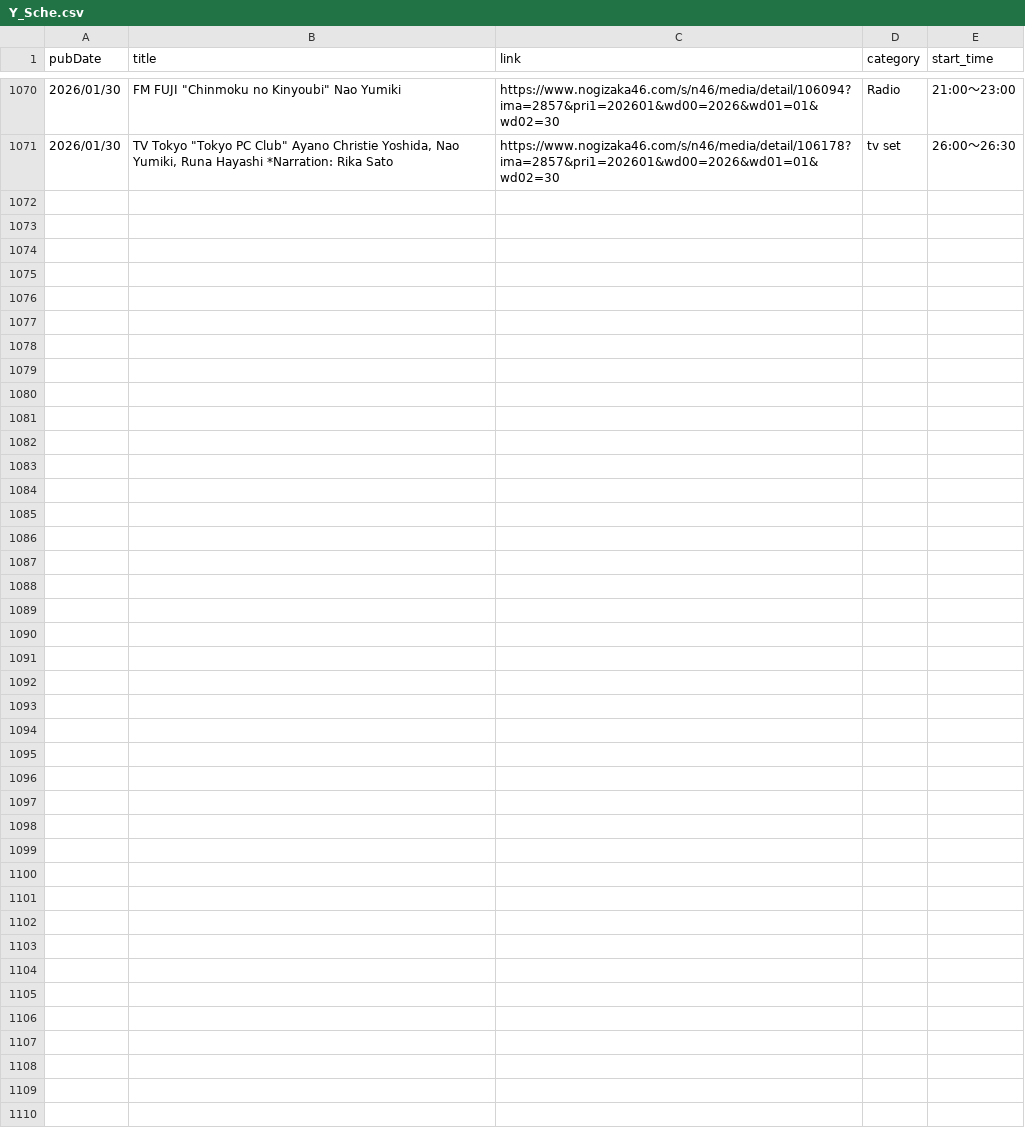
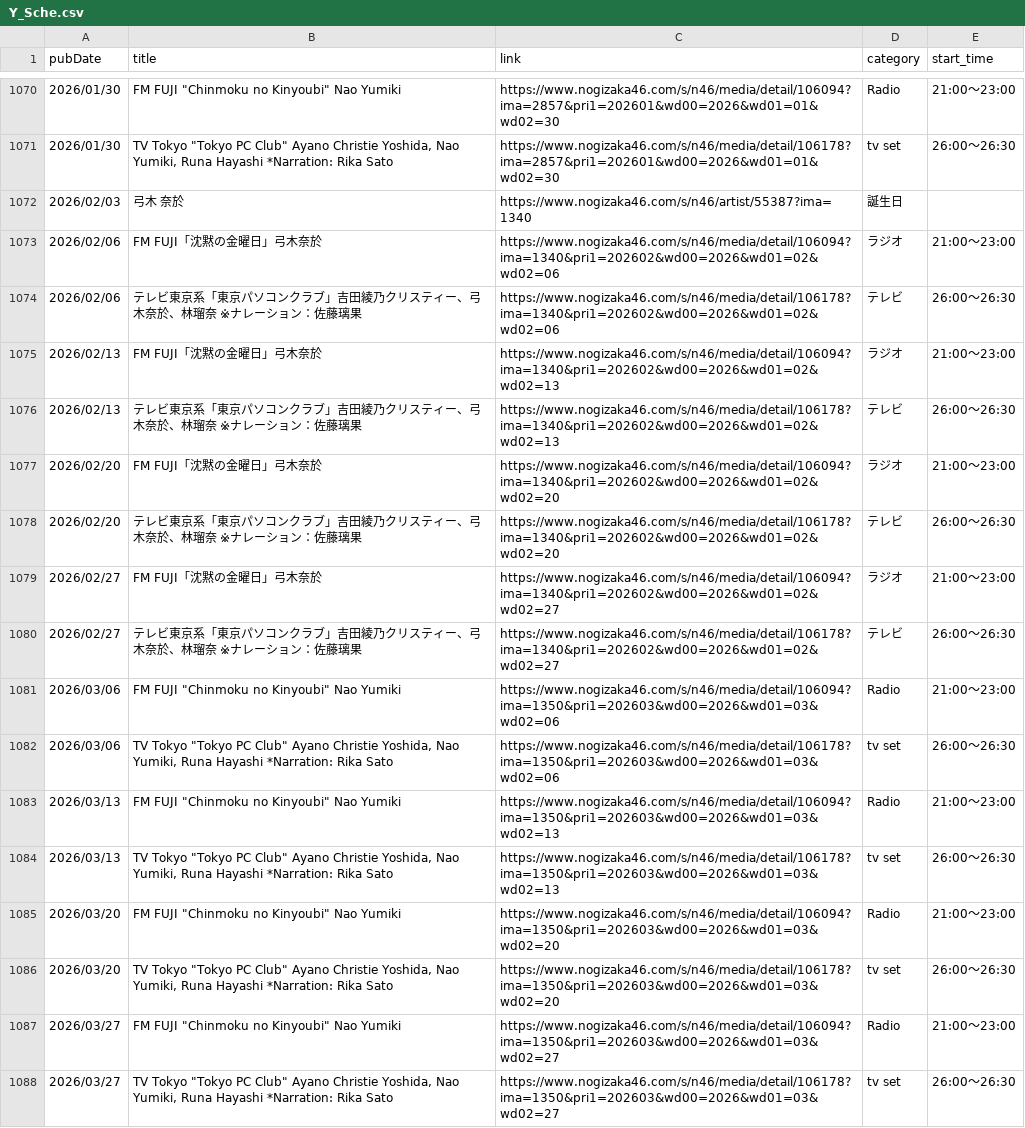
Before and after one commit to haits812/makeRSS, a CSV file: makeRSS_Y_Schedule/Y_Sche.csv, drawn as a sheet; only a part is shown, gaps mark what is left out.

```diff
--- a/makeRSS_Y_Schedule/Y_Sche.csv
+++ b/makeRSS_Y_Schedule/Y_Sche.csv
@@ -1071 +1071,18 @@
 2026/01/30,"TV Tokyo ""Tokyo PC Club"" Ayano Christie Yoshida, Nao Yumiki, Runa Hayashi *Narration: Rika Sato",https://www.nogizaka46.com/s/n46/media/detail/106178?ima=2857&pri1=202601&wd00=2026&wd01=01&wd02=30,tv set,26:00〜26:30
+2026/02/03,弓木 奈於,https://www.nogizaka46.com/s/n46/artist/55387?ima=1340,誕生日,
+2026/02/06,FM FUJI「沈黙の金曜日」弓木奈於,https://www.nogizaka46.com/s/n46/media/detail/106094?ima=1340&pri1=202602&wd00=2026&wd01=02&wd02=06,ラジオ,21:00〜23:00
+2026/02/06,テレビ東京系「東京パソコンクラブ」吉田綾乃クリスティー、弓木奈於、林瑠奈 ※ナレーション：佐藤璃果,https://www.nogizaka46.com/s/n46/media/detail/106178?ima=1340&pri1=202602&wd00=2026&wd01=02&wd02=06,テレビ,26:00〜26:30
+2026/02/13,FM FUJI「沈黙の金曜日」弓木奈於,https://www.nogizaka46.com/s/n46/media/detail/106094?ima=1340&pri1=202602&wd00=2026&wd01=02&wd02=13,ラジオ,21:00〜23:00
+2026/02/13,テレビ東京系「東京パソコンクラブ」吉田綾乃クリスティー、弓木奈於、林瑠奈 ※ナレーション：佐藤璃果,https://www.nogizaka46.com/s/n46/media/detail/106178?ima=1340&pri1=202602&wd00=2026&wd01=02&wd02=13,テレビ,26:00〜26:30
+2026/02/20,FM FUJI「沈黙の金曜日」弓木奈於,https://www.nogizaka46.com/s/n46/media/detail/106094?ima=1340&pri1=202602&wd00=2026&wd01=02&wd02=20,ラジオ,21:00〜23:00
+2026/02/20,テレビ東京系「東京パソコンクラブ」吉田綾乃クリスティー、弓木奈於、林瑠奈 ※ナレーション：佐藤璃果,https://www.nogizaka46.com/s/n46/media/detail/106178?ima=1340&pri1=202602&wd00=2026&wd01=02&wd02=20,テレビ,26:00〜26:30
+2026/02/27,FM FUJI「沈黙の金曜日」弓木奈於,https://www.nogizaka46.com/s/n46/media/detail/106094?ima=1340&pri1=202602&wd00=2026&wd01=02&wd02=27,ラジオ,21:00〜23:00
+2026/02/27,テレビ東京系「東京パソコンクラブ」吉田綾乃クリスティー、弓木奈於、林瑠奈 ※ナレーション：佐藤璃果,https://www.nogizaka46.com/s/n46/media/detail/106178?ima=1340&pri1=202602&wd00=2026&wd01=02&wd02=27,テレビ,26:00〜26:30
+2026/03/06,"FM FUJI ""Chinmoku no Kinyoubi"" Nao Yumiki",https://www.nogizaka46.com/s/n46/media/detail/106094?ima=1350&pri1=202603&wd00=2026&wd01=03&wd02=06,Radio,21:00〜23:00
+2026/03/06,"TV Tokyo ""Tokyo PC Club"" Ayano Christie Yoshida, Nao Yumiki, Runa Hayashi *Narration: Rika Sato",https://www.nogizaka46.com/s/n46/media/detail/106178?ima=1350&pri1=202603&wd00=2026&wd01=03&wd02=06,tv set,26:00〜26:30
+2026/03/13,"FM FUJI ""Chinmoku no Kinyoubi"" Nao Yumiki",https://www.nogizaka46.com/s/n46/media/detail/106094?ima=1350&pri1=202603&wd00=2026&wd01=03&wd02=13,Radio,21:00〜23:00
+2026/03/13,"TV Tokyo ""Tokyo PC Club"" Ayano Christie Yoshida, Nao Yumiki, Runa Hayashi *Narration: Rika Sato",https://www.nogizaka46.com/s/n46/media/detail/106178?ima=1350&pri1=202603&wd00=2026&wd01=03&wd02=13,tv set,26:00〜26:30
+2026/03/20,"FM FUJI ""Chinmoku no Kinyoubi"" Nao Yumiki",https://www.nogizaka46.com/s/n46/media/detail/106094?ima=1350&pri1=202603&wd00=2026&wd01=03&wd02=20,Radio,21:00〜23:00
+2026/03/20,"TV Tokyo ""Tokyo PC Club"" Ayano Christie Yoshida, Nao Yumiki, Runa Hayashi *Narration: Rika Sato",https://www.nogizaka46.com/s/n46/media/detail/106178?ima=1350&pri1=202603&wd00=2026&wd01=03&wd02=20,tv set,26:00〜26:30
+2026/03/27,"FM FUJI ""Chinmoku no Kinyoubi"" Nao Yumiki",https://www.nogizaka46.com/s/n46/media/detail/106094?ima=1350&pri1=202603&wd00=2026&wd01=03&wd02=27,Radio,21:00〜23:00
+2026/03/27,"TV Tokyo ""Tokyo PC Club"" Ayano Christie Yoshida, Nao Yumiki, Runa Hayashi *Narration: Rika Sato",https://www.nogizaka46.com/s/n46/media/detail/106178?ima=1350&pri1=202603&wd00=2026&wd01=03&wd02=27,tv set,26:00〜26:30
```
Also changed, not shown: makeRSS_HB/feed_Blog_Poka.csv, 3 other files.
